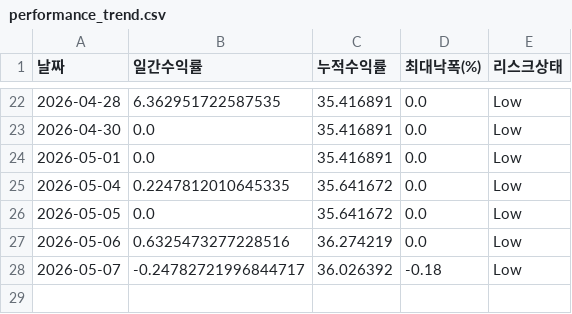
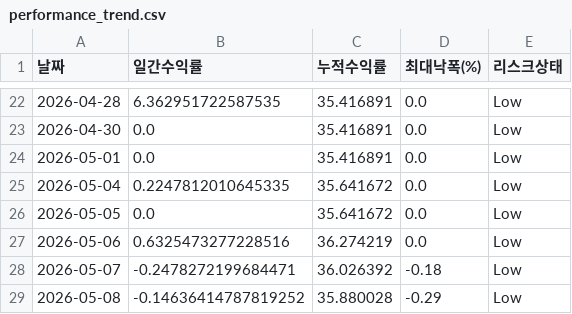
Before and after one commit to songyk544-ctrl/quant-bot, a CSV file: data/performance_trend.csv, drawn as a sheet; only a part is shown, gaps mark what is left out.

```diff
--- a/data/performance_trend.csv
+++ b/data/performance_trend.csv
@@ -27,2 +27,3 @@
 2026-05-06,0.6325473277228516,36.274219,0.0,Low
-2026-05-07,-0.24782721996844717,36.026392,-0.18,Low
+2026-05-07,-0.2478272199684471,36.026392,-0.18,Low
+2026-05-08,-0.14636414787819252,35.880028,-0.29,Low
```
Also changed, not shown: data/data.csv, data/history.csv, 5 other files.
